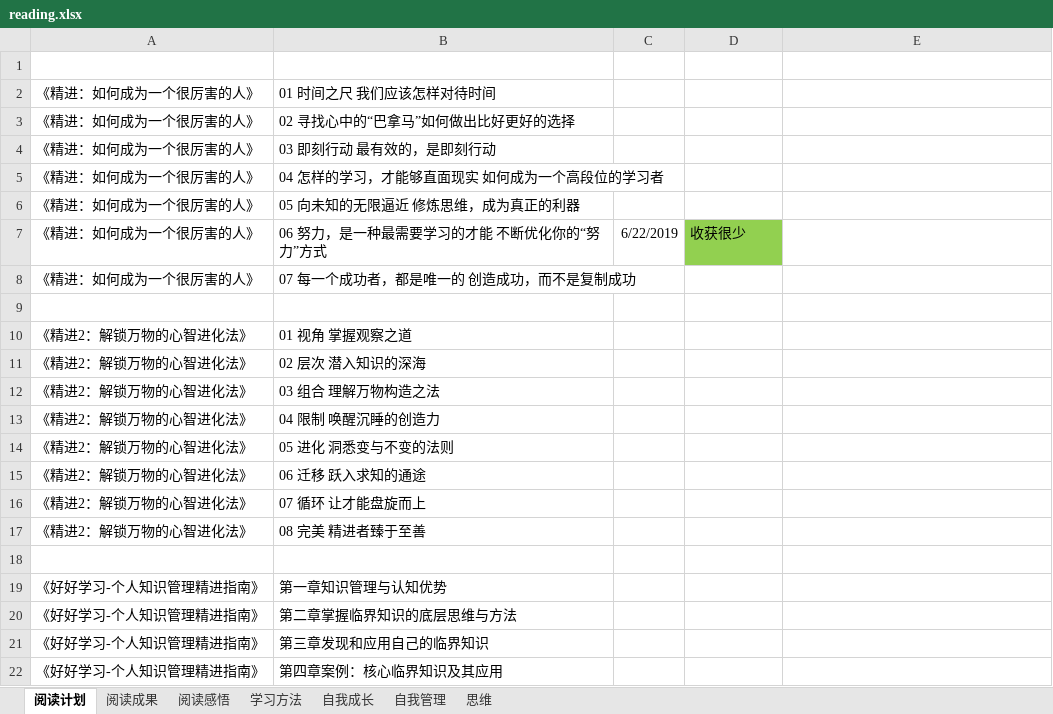
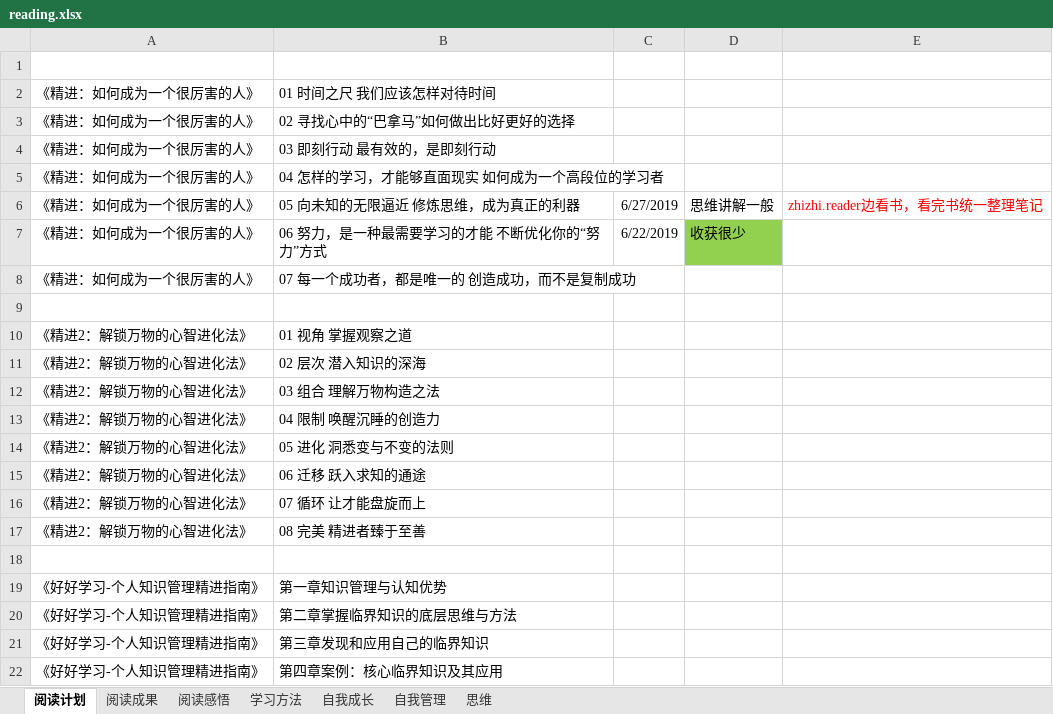
Before and after one commit to code1990/reading, an Excel workbook: reading.xlsx, sheet 阅读计划, drawn as a sheet; values as stored, in another font and other column widths than the file's, no borders; the diff names each change by its address in the sheet, - before the commit and + after, or states it on an @@ line.

Commit message:
20190627

```diff
--- a/reading.xlsx (sheet 阅读计划)
+++ b/reading.xlsx (sheet 阅读计划)
-C6: (empty)
+C6: 6/27/2019
-D6: (empty)
+D6: 思维讲解一般
-E6: (empty)
+E6: zhizhi.reader边看书，看完书统一整理笔记
```
